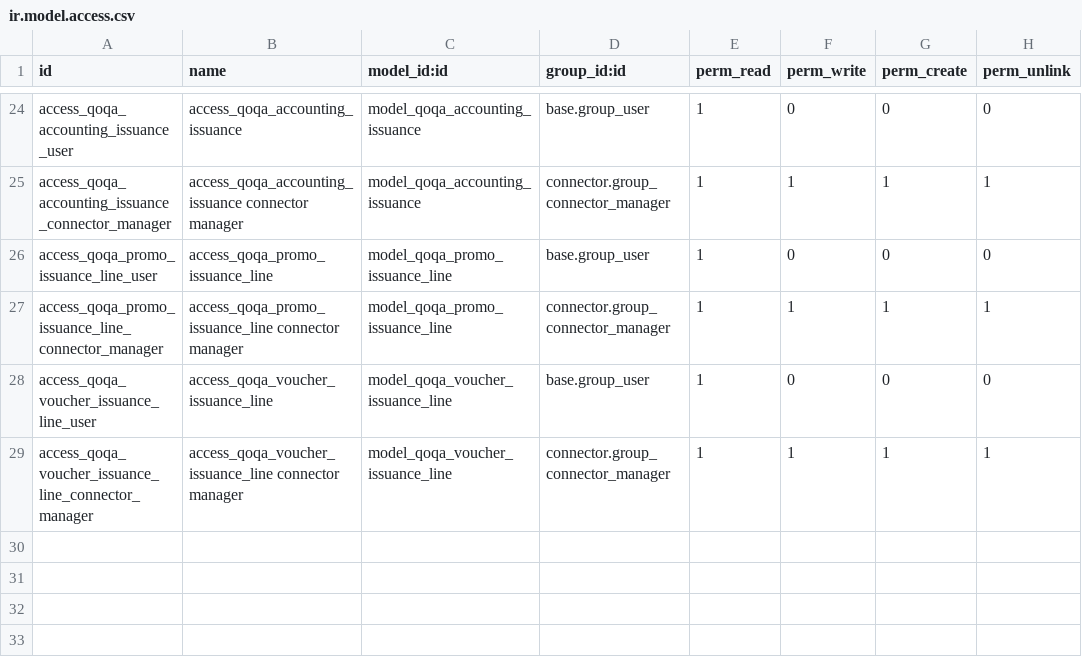
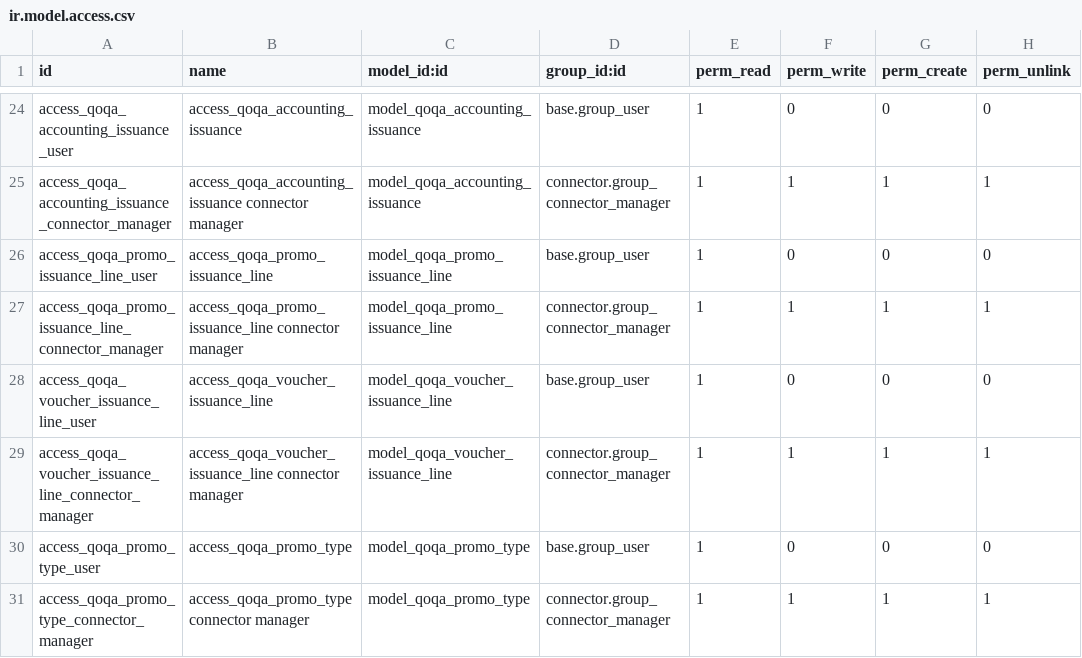
Before and after one commit to camptocamp/account-reconcile, a CSV file: specific_parts/specific-addons/connector_qoqa/security/ir.model.access.csv, drawn as a sheet; only a part is shown, gaps mark what is left out; the diff names each change by its address in the sheet, - before the commit and + after, or states it on an @@ line.

Commit message:
[ADD] journal and products are configurable on promo types (still need to use it on the import of the sales lines)

```diff
--- a/specific_parts/specific-addons/connector_qoqa/security/ir.model.access.csv
+++ b/specific_parts/specific-addons/connector_qoqa/security/ir.model.access.csv
+row 30: access_qoqa_promo_type_user | access_qoqa_promo_type | model_qoqa_promo_type | base.group_user | 1 | 0 | 0 | 0
+row 31: access_qoqa_promo_type_connector_manager | access_qoqa_promo_type connector manager | model_qoqa_promo_type | connector.group_connector_manager | 1 | 1 | 1 | 1
```
Also changed, not shown: 5 other files.
